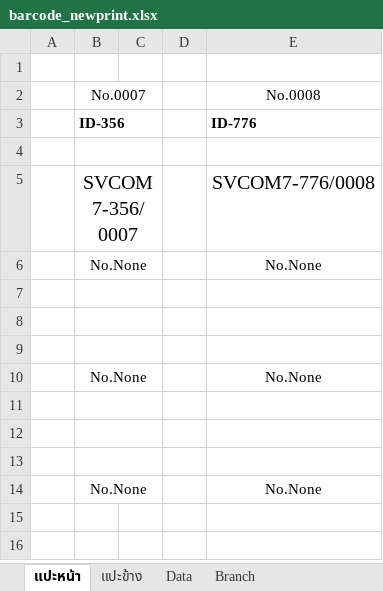
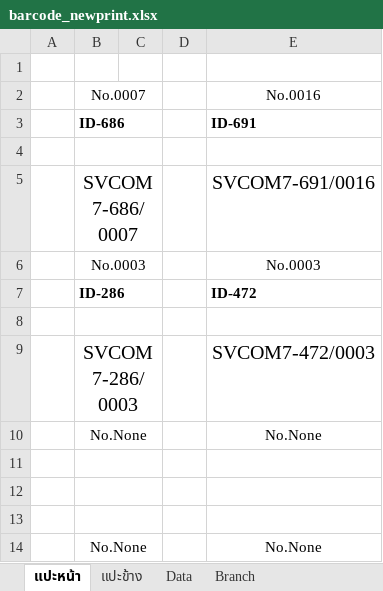
Before and after one commit to famasf1/my-work-python-script, an Excel workbook: Print Barcode (dev)/temp/barcode_newprint.xlsx, sheet แปะหน้า, drawn as a sheet; values as stored, in another font and other column widths than the file's, no borders; charts and pictures not drawn; removed rows and columns are numbered as before the commit, all else as after; the diff names each change by its address in the sheet, - before the commit and + after, or states it on an @@ line.

```diff
--- a/Print Barcode (dev)/temp/barcode_newprint.xlsx (sheet แปะหน้า)
+++ b/Print Barcode (dev)/temp/barcode_newprint.xlsx (sheet แปะหน้า)
-E2: No.0008
+E2: No.0016
-row 3:  | ID-356 |  |  | ID-776
+row 3:  | ID-686 |  |  | ID-691
-row 5:  | SVCOM7-356/0007 |  |  | SVCOM7-776/0008
-row 6:  | No.None |  |  | No.None
+row 5:  | SVCOM7-686/0007 |  |  | SVCOM7-691/0016
+row 6:  | No.0003 |  |  | No.0003
+row 7:  | ID-286 |  |  | ID-472
-row 9: (empty)
+row 9:  | SVCOM7-286/0003 |  |  | SVCOM7-472/0003
-row 9: (empty)
```
Also changed, not shown: sheet Data, charts or pictures, Autostockin/stockin49.xlsx, Autostockin/stockin49_backup.xlsx, 20 other files.
